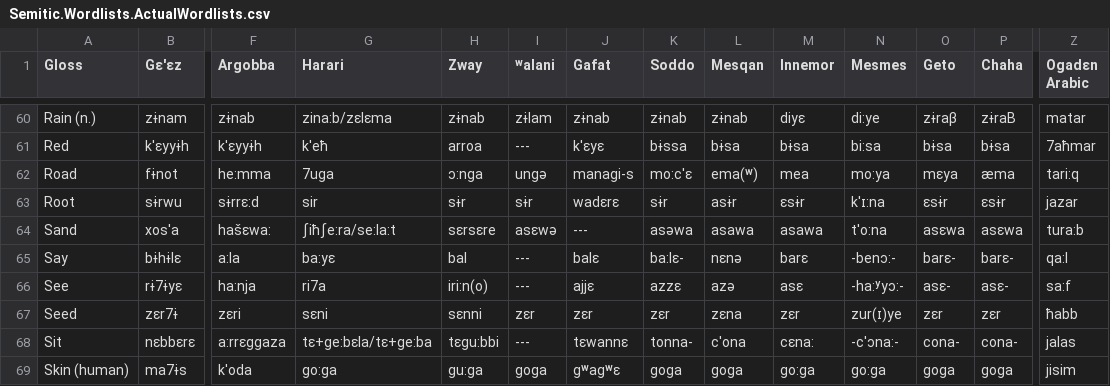
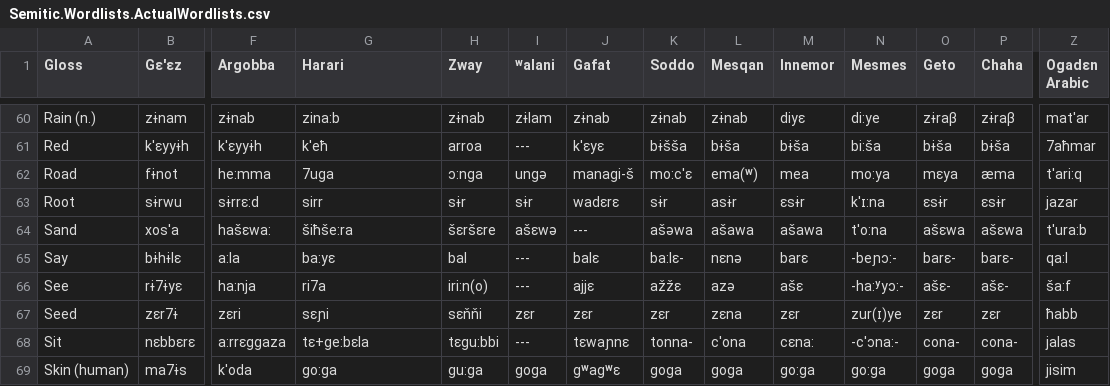
Before and after one commit to lexibank/kitchensemitic, a CSV file: raw/Semitic.Wordlists.ActualWordlists.csv, drawn as a sheet; only a part is shown, gaps mark what is left out; the diff covers the shown part only; the diff names each change by its address in the sheet, - before the commit and + after, or states it on an @@ line.

```diff
--- a/raw/Semitic.Wordlists.ActualWordlists.csv
+++ b/raw/Semitic.Wordlists.ActualWordlists.csv
-G60 (Harari): zina:b/zɛlɛma
+G60 (Harari): zina:b
-P60 (Chaha): zɨraB
+P60 (Chaha): zɨraβ
-Z60 (Ogadɛn Arabic): matar
+Z60 (Ogadɛn Arabic): mat'ar
-K61 (Soddo): bɨssa
+K61 (Soddo): bɨšša
-L61 (Mesqan): bɨsa
+L61 (Mesqan): bɨša
-M61 (Innemor): bɨsa
+M61 (Innemor): bɨša
-N61 (Mesmes): bi:sa
+N61 (Mesmes): bi:ša
-O61 (Geto): bɨsa
+O61 (Geto): bɨša
-P61 (Chaha): bɨsa
+P61 (Chaha): bɨša
-J62 (Gafat): managi-s
+J62 (Gafat): managi-š
-Z62 (Ogadɛn Arabic): tari:q
+Z62 (Ogadɛn Arabic): t'ari:q
-G63 (Harari): sir
+G63 (Harari): sirr
-G64 (Harari): ʃiħʃe:ra/se:la:t
+G64 (Harari): šiħše:ra
-H64 (Zway): sɛrsɛre
+H64 (Zway): šɛršɛre
-I64 (ʷalani): asɛwə
+I64 (ʷalani): ašɛwə
-K64 (Soddo): asəwa
+K64 (Soddo): ašəwa
-L64 (Mesqan): asawa
+L64 (Mesqan): ašawa
-M64 (Innemor): asawa
+M64 (Innemor): ašawa
-O64 (Geto): asɛwa
+O64 (Geto): ašɛwa
-P64 (Chaha): asɛwa
+P64 (Chaha): ašɛwa
-Z64 (Ogadɛn Arabic): tura:b
+Z64 (Ogadɛn Arabic): t'ura:b
-N65 (Mesmes): -benɔ:-
+N65 (Mesmes): -beɲɔ:-
-K66 (Soddo): azzɛ
+K66 (Soddo): ažžɛ
-M66 (Innemor): asɛ
+M66 (Innemor): ašɛ
-O66 (Geto): asɛ-
+O66 (Geto): ašɛ-
-P66 (Chaha): asɛ-
+P66 (Chaha): ašɛ-
-Z66 (Ogadɛn Arabic): sa:f
+Z66 (Ogadɛn Arabic): ša:f
-G67 (Harari): sɛni
+G67 (Harari): sɛɲi
-H67 (Zway): sɛnni
+H67 (Zway): sɛňňi
-G68 (Harari): tɛ+ge:bɛla/tɛ+ge:ba
+G68 (Harari): tɛ+ge:bɛla
-J68 (Gafat): tɛwannɛ
+J68 (Gafat): tɛwaɲnɛ
```
Also changed, not shown: 128 edited cells elsewhere in this file.
